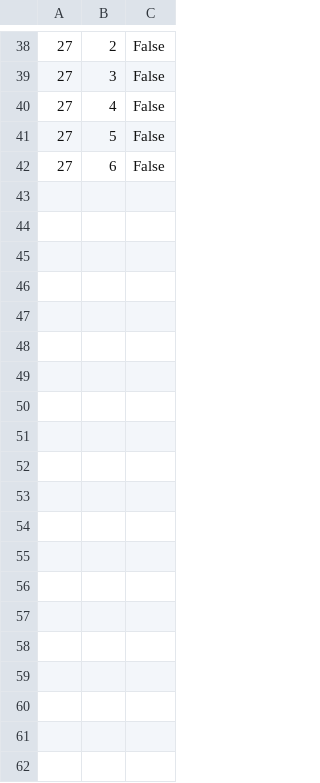
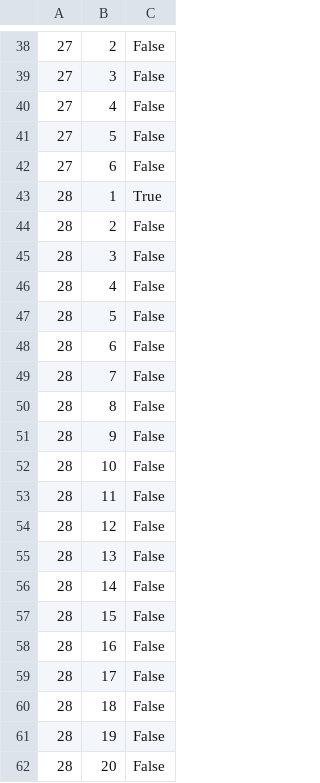
Before and after one commit to Makasabi/ft_transcendence_42, a CSV file: srcs/tmp_db/occupy_db.csv, drawn as a sheet; only a part is shown, gaps mark what is left out; the diff covers the shown part only.

```diff
--- a/srcs/tmp_db/occupy_db.csv
+++ b/srcs/tmp_db/occupy_db.csv
@@ -42 +42,21 @@
 27,6,False
+28,1,True
+28,2,False
+28,3,False
+28,4,False
+28,5,False
+28,6,False
+28,7,False
+28,8,False
+28,9,False
+28,10,False
+28,11,False
+28,12,False
+28,13,False
+28,14,False
+28,15,False
+28,16,False
+28,17,False
+28,18,False
+28,19,False
+28,20,False
```
Also changed, not shown: 29 added rows elsewhere in this file, srcs/tmp_db/room_db.csv, 10 other files.
